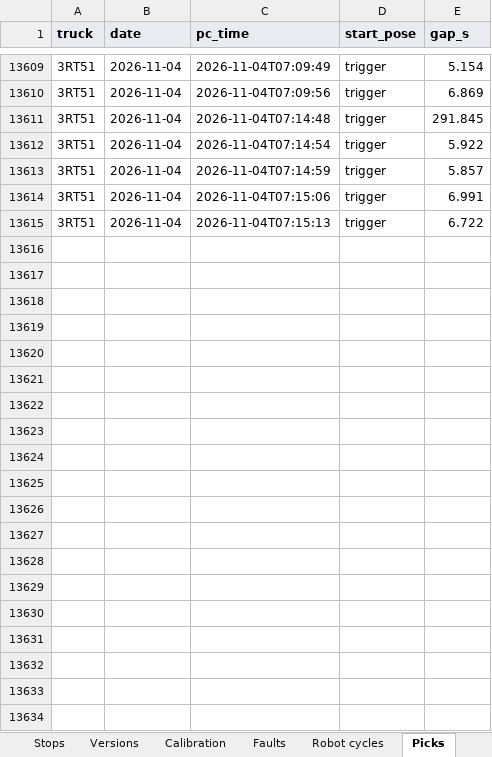
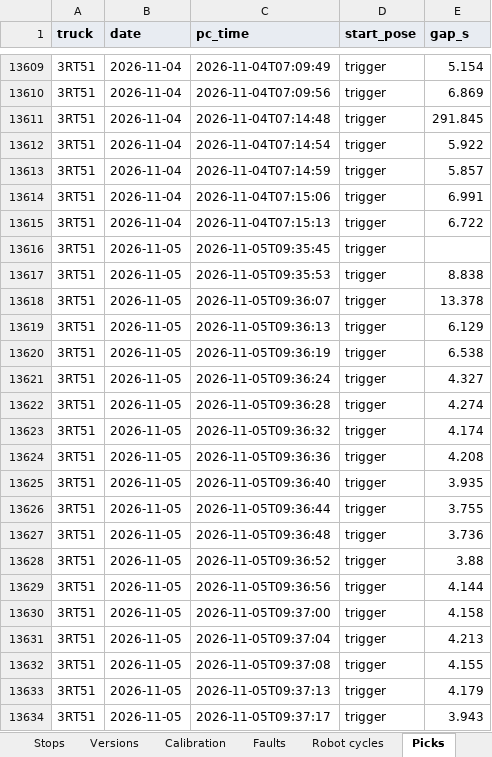
Before and after one commit to cotyc-bbrailtech/RAIV-FLEET-KPI, an Excel workbook: RAIV_Fleet_KPIs.xlsx, sheet Picks, drawn as a sheet; only a part is shown, gaps mark what is left out; values as stored, in another font and other column widths than the file's, no borders; charts and pictures not drawn; the diff covers the shown part only; the diff names each change by its address in the sheet, - before the commit and + after, or states it on an @@ line.

```diff
--- a/RAIV_Fleet_KPIs.xlsx (sheet Picks)
+++ b/RAIV_Fleet_KPIs.xlsx (sheet Picks)
+row 13616: 3RT51 | 2026-11-05 | 2026-11-05T09:35:45 | trigger
+row 13617: 3RT51 | 2026-11-05 | 2026-11-05T09:35:53 | trigger | 8.838
+row 13618: 3RT51 | 2026-11-05 | 2026-11-05T09:36:07 | trigger | 13.378
+row 13619: 3RT51 | 2026-11-05 | 2026-11-05T09:36:13 | trigger | 6.129
+row 13620: 3RT51 | 2026-11-05 | 2026-11-05T09:36:19 | trigger | 6.538
+row 13621: 3RT51 | 2026-11-05 | 2026-11-05T09:36:24 | trigger | 4.327
+row 13622: 3RT51 | 2026-11-05 | 2026-11-05T09:36:28 | trigger | 4.274
+row 13623: 3RT51 | 2026-11-05 | 2026-11-05T09:36:32 | trigger | 4.174
+row 13624: 3RT51 | 2026-11-05 | 2026-11-05T09:36:36 | trigger | 4.208
+row 13625: 3RT51 | 2026-11-05 | 2026-11-05T09:36:40 | trigger | 3.935
+row 13626: 3RT51 | 2026-11-05 | 2026-11-05T09:36:44 | trigger | 3.755
+row 13627: 3RT51 | 2026-11-05 | 2026-11-05T09:36:48 | trigger | 3.736
+row 13628: 3RT51 | 2026-11-05 | 2026-11-05T09:36:52 | trigger | 3.88
+row 13629: 3RT51 | 2026-11-05 | 2026-11-05T09:36:56 | trigger | 4.144
+row 13630: 3RT51 | 2026-11-05 | 2026-11-05T09:37:00 | trigger | 4.158
+row 13631: 3RT51 | 2026-11-05 | 2026-11-05T09:37:04 | trigger | 4.213
+row 13632: 3RT51 | 2026-11-05 | 2026-11-05T09:37:08 | trigger | 4.155
+row 13633: 3RT51 | 2026-11-05 | 2026-11-05T09:37:13 | trigger | 4.179
+row 13634: 3RT51 | 2026-11-05 | 2026-11-05T09:37:17 | trigger | 3.943
```
Also changed, not shown: 187 added rows elsewhere in this sheet, sheet Robot cycles, sheet Stops, sheet Losses, sheet Part mix data, sheet Days, sheet Faults, 7 more sheets, formulas that keep their value, 1 other file.
